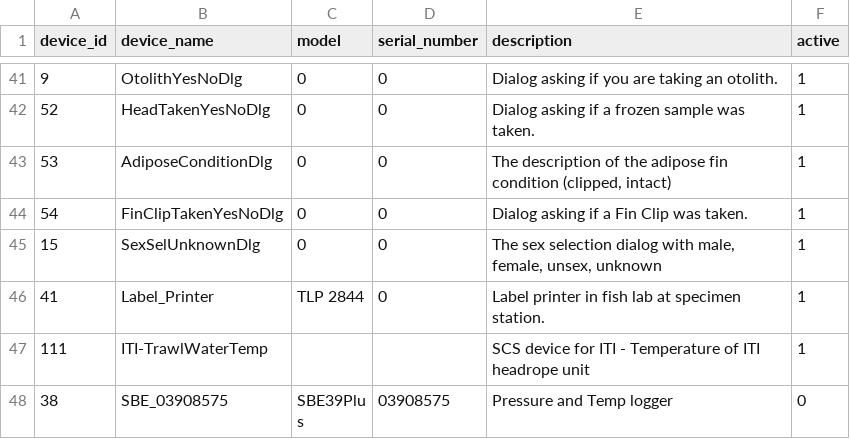
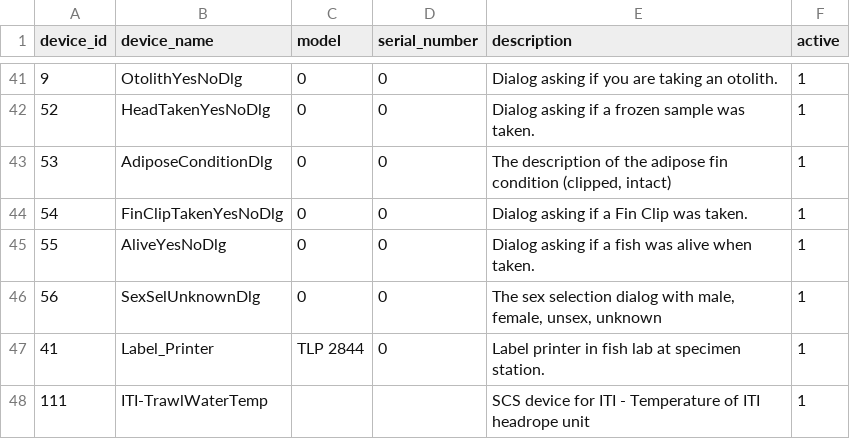
Before and after one commit to aliciabillings-noaa/CLAMS, a CSV file: tools/lut_config_data/config_data/devices.csv, drawn as a sheet; only a part is shown, gaps mark what is left out; the shorter side is filled out with more unchanged rows.

```diff
--- a/tools/lut_config_data/config_data/devices.csv
+++ b/tools/lut_config_data/config_data/devices.csv
@@ -44,3 +44,4 @@
 "54","FinClipTakenYesNoDlg","0","0","Dialog asking if a Fin Clip was taken.","1"
-"15","SexSelUnknownDlg","0","0","The sex selection dialog with male, female, unsex, unknown ","1"
+"55","AliveYesNoDlg","0","0","Dialog asking if a fish was alive when taken.","1"
+"56","SexSelUnknownDlg","0","0","The sex selection dialog with male, female, unsex, unknown ","1"
 "41","Label_Printer","TLP 2844","0","Label printer in fish lab at specimen station.","1"
```
Also changed, not shown: tools/lut_config_data/config_data/device_configuration.csv, 8 other files.
